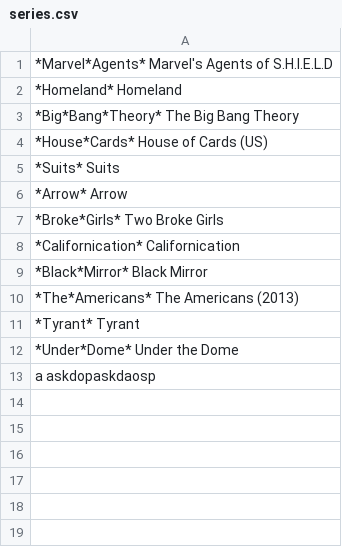
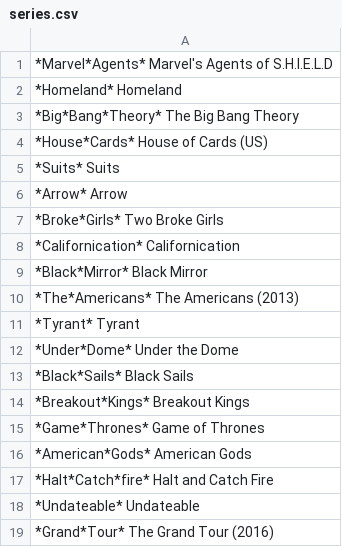
Before and after one commit to kingmug/mediacenter, a CSV file: config/series.csv, drawn as a sheet.

```diff
--- a/config/series.csv
+++ b/config/series.csv
@@ -12,2 +12,8 @@
 *Under*Dome*    Under the Dome
-a    askdopaskdaosp
+*Black*Sails*    Black Sails
+*Breakout*Kings*    Breakout Kings
+*Game*Thrones*    Game of Thrones
+*American*Gods*    American Gods
+*Halt*Catch*fire*    Halt and Catch Fire
+*Undateable*    Undateable
+*Grand*Tour*    The Grand Tour (2016)
```
Also changed, not shown: 12 other files.
